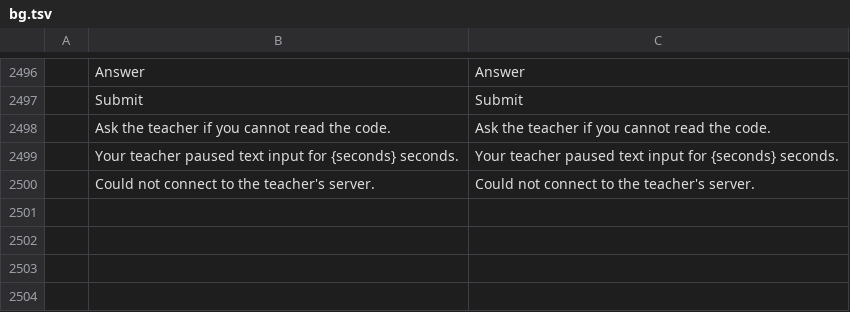
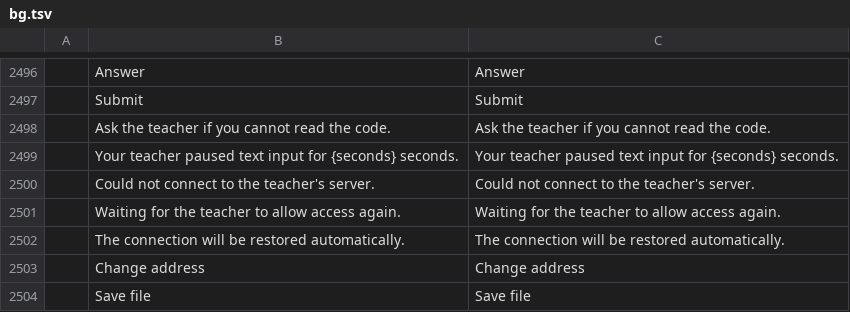
Before and after one commit to P0mid00r/wordcraft-for-students, a TSV file: crates/ui-egui/src/i18n/bg.tsv, drawn as a sheet; only a part is shown, gaps mark what is left out.

```diff
--- a/crates/ui-egui/src/i18n/bg.tsv
+++ b/crates/ui-egui/src/i18n/bg.tsv
@@ -2500 +2500,5 @@
 	Could not connect to the teacher's server.	Could not connect to the teacher's server.
+	Waiting for the teacher to allow access again.	Waiting for the teacher to allow access again.
+	The connection will be restored automatically.	The connection will be restored automatically.
+	Change address	Change address
+	Save file	Save file
```
Also changed, not shown: crates/ui-egui/src/i18n/cs.tsv, crates/ui-egui/src/i18n/de.tsv, 30 other files.
